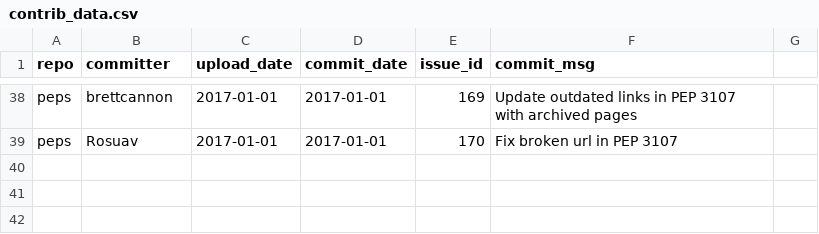
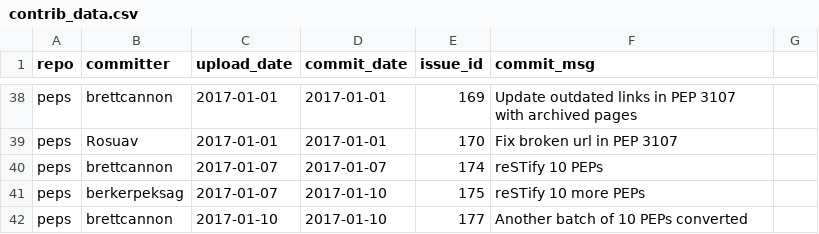
Before and after one commit to Mariatta/mariatta-archived, a CSV file: contrib_data.csv, drawn as a sheet; only a part is shown, gaps mark what is left out; the diff names each change by its address in the sheet, - before the commit and + after, or states it on an @@ line.

Commit message:
restify 30 PEPs

```diff
--- a/contrib_data.csv
+++ b/contrib_data.csv
+row 40: peps | brettcannon | 2017-01-07 | 2017-01-07 | 174 | reSTify 10 PEPs
+row 41: peps | berkerpeksag | 2017-01-07 | 2017-01-10 | 175 | reSTify 10 more PEPs
+row 42: peps | brettcannon | 2017-01-10 | 2017-01-10 | 177 | Another batch of 10 PEPs converted
```
